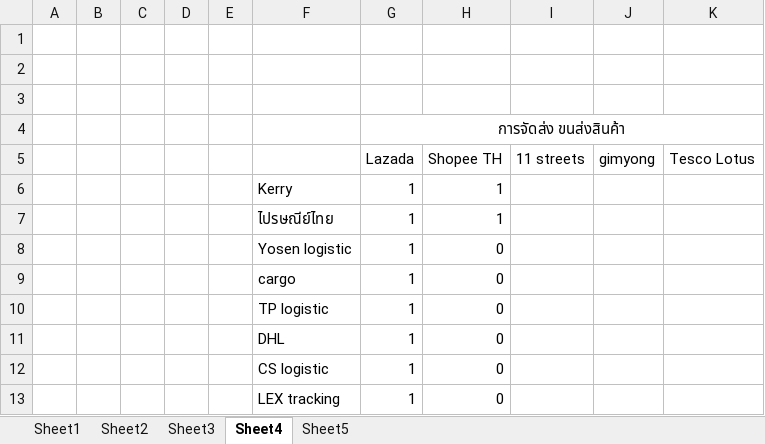
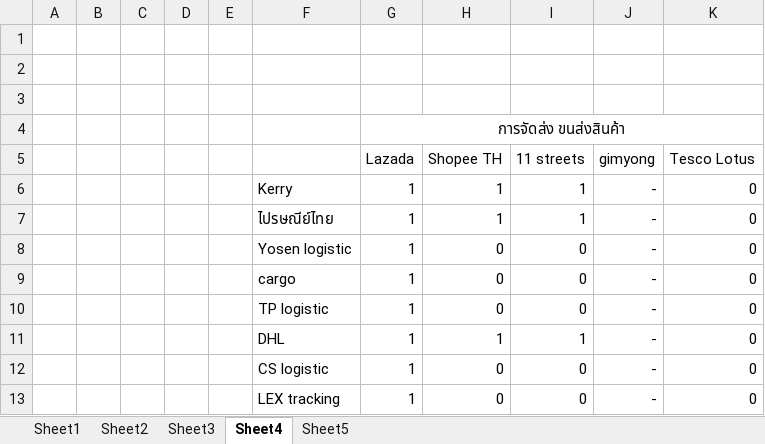
Before and after one commit to KurokoChu/ThailandE-CommerceUsageAnalysis, an Excel workbook: datasupport/hyp2-3.xlsx, sheet Sheet4, drawn as a sheet; values as stored, in another font and other column widths than the file's, no borders; removed rows and columns are numbered as before the commit, all else as after; the diff names each change by its address in the sheet, - before the commit and + after, or states it on an @@ line.

Commit message:
data support

```diff
--- a/datasupport/hyp2-3.xlsx (sheet Sheet4)
+++ b/datasupport/hyp2-3.xlsx (sheet Sheet4)
-I6:I7 (11 streets): (empty)
+I6:I7 (11 streets): 1
-J6:J10 (gimyong): (empty)
+J6:J10 (gimyong): -
-K6:K10 (Tesco Lotus): (empty)
+K6:K10 (Tesco Lotus): 0
-I8:I10 (11 streets): (empty)
+I8:I10 (11 streets): 0
-row 11:  |  |  |  |  | DHL | 1 | 0
-row 12:  |  |  |  |  | CS logistic | 1 | 0
-row 13:  |  |  |  |  | LEX tracking | 1 | 0
+row 11:  |  |  |  |  | DHL | 1 | 1 | 1 | - | 0
+row 12:  |  |  |  |  | CS logistic | 1 | 0 | 0 | - | 0
+row 13:  |  |  |  |  | LEX tracking | 1 | 0 | 0 | - | 0
```
Also changed, not shown: sheet Sheet2.
